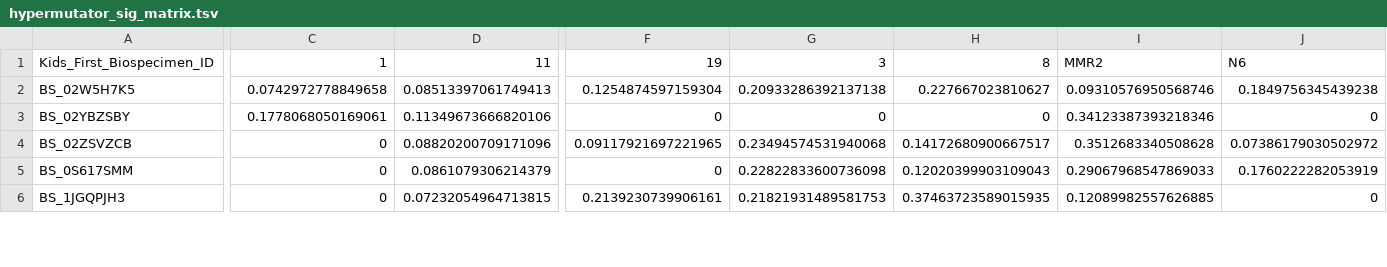
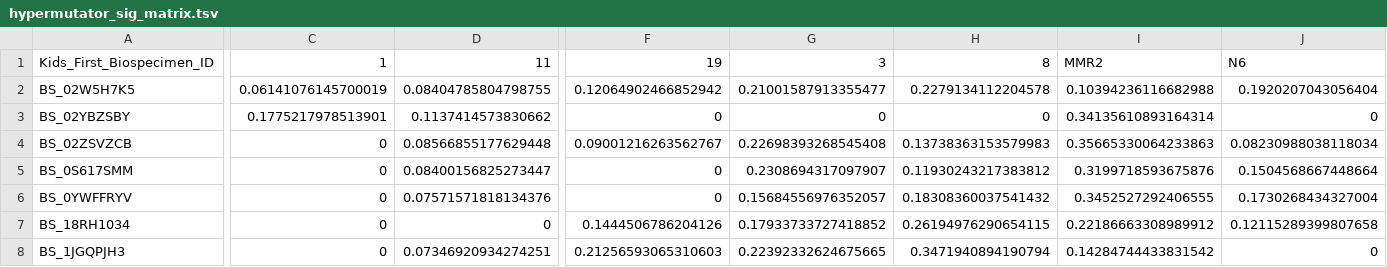
Before and after one commit to rokitalab/OpenPedCan-analysis, a TSV file: analyses/mutational-signatures/results/hypermutator_sig_matrix.tsv, drawn as a sheet; only a part is shown, gaps mark what is left out; addresses are those after the commit; rows hold the shown columns only; the diff covers the shown part only; the diff names each change by its address in the sheet, - before the commit and + after, or states it on an @@ line.

Commit message:
run hypermutator analysis on v12 data

```diff
--- a/analyses/mutational-signatures/results/hypermutator_sig_matrix.tsv
+++ b/analyses/mutational-signatures/results/hypermutator_sig_matrix.tsv
-C2: 0.0742972778849658
+C2: 0.06141076145700019
-D2: 0.08513397061749413
+D2: 0.08404785804798755
-F2: 0.1254874597159304
+F2: 0.12064902466852942
-G2: 0.20933286392137138
+G2: 0.21001587913355477
-H2: 0.227667023810627
+H2: 0.2279134112204578
-I2: 0.09310576950568746
+I2: 0.10394236116682988
-J2: 0.1849756345439238
+J2: 0.1920207043056404
-C3: 0.1778068050169061
+C3: 0.1775217978513901
-D3: 0.11349673666820106
+D3: 0.1137414573830662
-I3: 0.34123387393218346
+I3: 0.34135610893164314
-D4: 0.08820200709171096
+D4: 0.08566855177629448
-F4: 0.09117921697221965
+F4: 0.09001216263562767
-G4: 0.23494574531940068
+G4: 0.22698393268545408
-H4: 0.14172680900667517
+H4: 0.13738363153579983
-I4: 0.3512683340508628
+I4: 0.35665330064233863
-J4: 0.07386179030502972
+J4: 0.08230988038118034
-D5: 0.0861079306214379
+D5: 0.08400156825273447
-G5: 0.22822833600736098
+G5: 0.2308694317097907
-H5: 0.12020399903109043
+H5: 0.11930243217383812
-I5: 0.29067968547869033
+I5: 0.3199718593675876
-J5: 0.1760222282053919
+J5: 0.1504568667448664
+row 6: BS_0YWFFRYV | 0 | 0.07571571818134376 | 0 | 0.15684556976352057 | 0.18308360037541432 | 0.3452527292406555 | 0.1730268434327004
+row 7: BS_18RH1034 | 0 | 0 | 0.1444506786204126 | 0.17933733727418852 | 0.26194976290654115 | 0.22186663308989912 | 0.12115289399807658
-D8: 0.07232054964713815
+D8: 0.07346920934274251
-F8: 0.2139230739906161
+F8: 0.21256593065310603
-G8: 0.21821931489581753
+G8: 0.22392332624675665
-H8: 0.37463723589015935
+H8: 0.3471940894190794
-I8: 0.12089982557626885
+I8: 0.14284744433831542
```
Also changed, not shown: 2 added rows and 75 edited cells elsewhere in this file, 2 other files.
